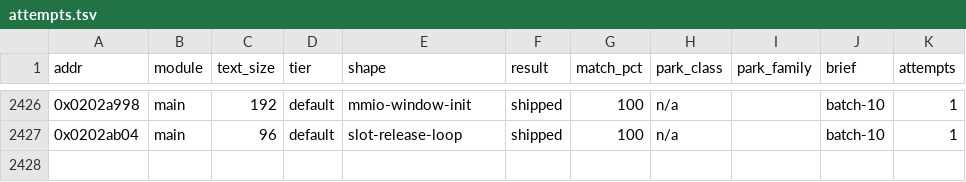
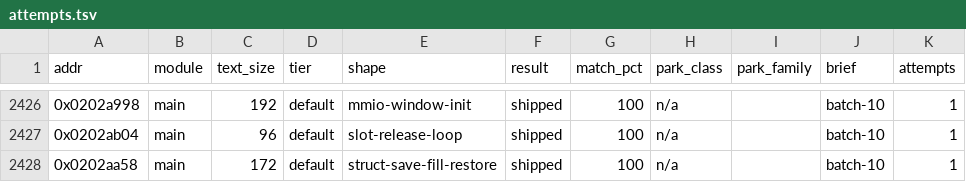
Before and after one commit to cntrl-alt-lenny/gx-spirit-caller, a TSV file: docs/ledger/attempts.tsv, drawn as a sheet; only a part is shown, gaps mark what is left out.

```diff
--- a/docs/ledger/attempts.tsv
+++ b/docs/ledger/attempts.tsv
@@ -2427 +2427,2 @@ addr	module	text_size	tier	shape	result	match_pct	park_class	park_family	brief	a
 0x0202ab04	main	96	default	slot-release-loop	shipped	100	n/a		batch-10	1
+0x0202aa58	main	172	default	struct-save-fill-restore	shipped	100	n/a		batch-10	1
```
Also changed, not shown: 3 other files.
